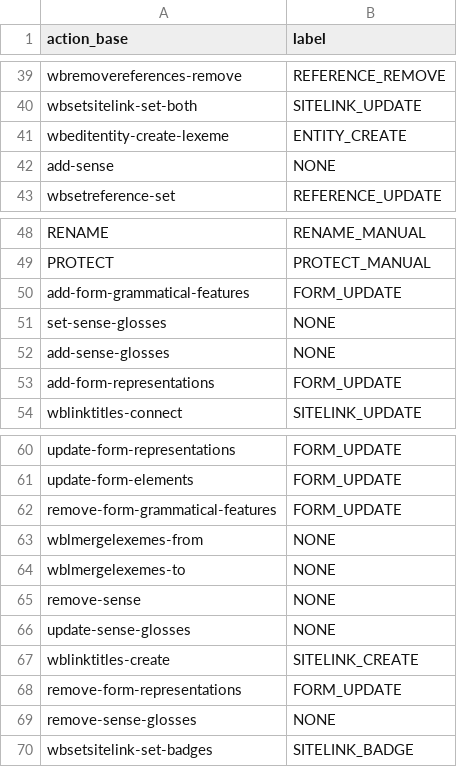
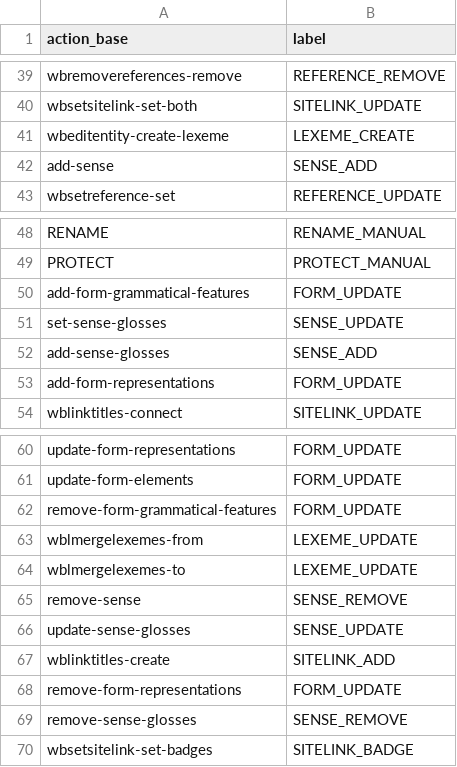
Before and after one commit to pkasper/ontology_roles, a CSV file: data/dataset/wikidata_aux/[LABELS]full_mapping.csv, drawn as a sheet; only a part is shown, gaps mark what is left out.

```diff
--- a/data/dataset/wikidata_aux/[LABELS]full_mapping.csv
+++ b/data/dataset/wikidata_aux/[LABELS]full_mapping.csv
@@ -40,4 +40,4 @@ wbremovereferences-remove,REFERENCE_REMOVE
 wbsetsitelink-set-both,SITELINK_UPDATE
-wbeditentity-create-lexeme,ENTITY_CREATE
-add-sense,NONE
+wbeditentity-create-lexeme,LEXEME_CREATE
+add-sense,SENSE_ADD
 wbsetreference-set,REFERENCE_UPDATE
@@ -50,4 +50,4 @@ PROTECT,PROTECT_MANUAL
 add-form-grammatical-features,FORM_UPDATE
-set-sense-glosses,NONE
-add-sense-glosses,NONE
+set-sense-glosses,SENSE_UPDATE
+add-sense-glosses,SENSE_ADD
 add-form-representations,FORM_UPDATE
@@ -62,9 +62,9 @@ update-form-elements,FORM_UPDATE
 remove-form-grammatical-features,FORM_UPDATE
-wblmergelexemes-from,NONE
-wblmergelexemes-to,NONE
-remove-sense,NONE
-update-sense-glosses,NONE
-wblinktitles-create,SITELINK_CREATE
+wblmergelexemes-from,LEXEME_UPDATE
+wblmergelexemes-to,LEXEME_UPDATE
+remove-sense,SENSE_REMOVE
+update-sense-glosses,SENSE_UPDATE
+wblinktitles-create,SITELINK_ADD
 remove-form-representations,FORM_UPDATE
-remove-sense-glosses,NONE
+remove-sense-glosses,SENSE_REMOVE
 wbsetsitelink-set-badges,SITELINK_BADGE
```
Also changed, not shown: 1 other file.
